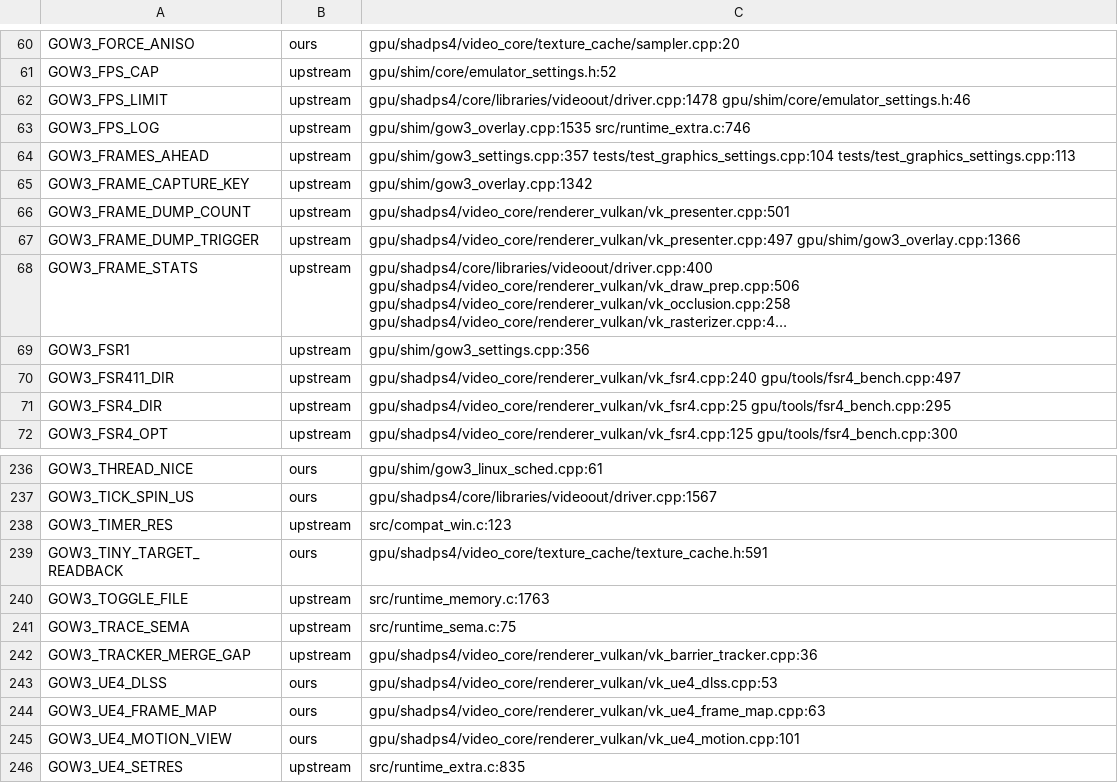
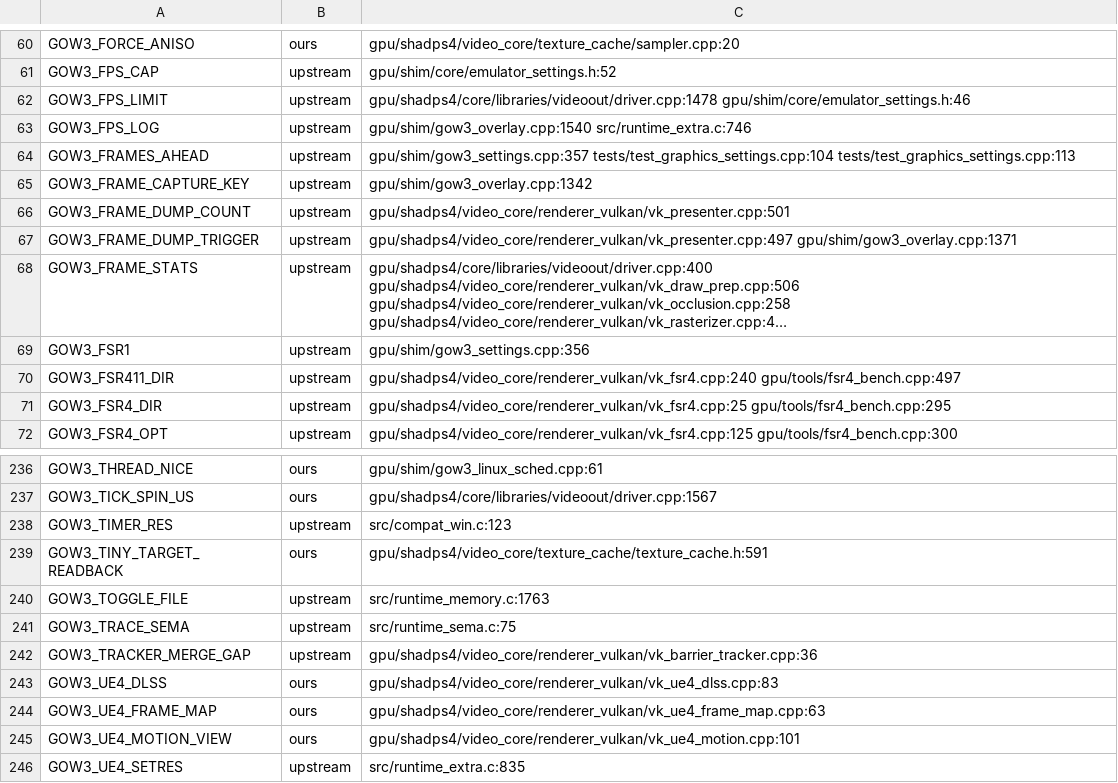
Before and after one commit to BevelTipDrip/medievil_2019_pc_port, a TSV file: research/patches/_facts/switches.tsv, drawn as a sheet; only a part is shown, gaps mark what is left out; long unchanged cells end in …; the diff names each change by its address in the sheet, - before the commit and + after, or states it on an @@ line.

```diff
--- a/research/patches/_facts/switches.tsv
+++ b/research/patches/_facts/switches.tsv
-C63: gpu/shim/gow3_overlay.cpp:1535 src/runtime_extra.c:746
+C63: gpu/shim/gow3_overlay.cpp:1540 src/runtime_extra.c:746
-C67: gpu/shadps4/video_core/renderer_vulkan/vk_presenter.cpp:497 gpu/shim/gow3_overlay.cpp:1366
+C67: gpu/shadps4/video_core/renderer_vulkan/vk_presenter.cpp:497 gpu/shim/gow3_overlay.cpp:1371
-C243: gpu/shadps4/video_core/renderer_vulkan/vk_ue4_dlss.cpp:53
+C243: gpu/shadps4/video_core/renderer_vulkan/vk_ue4_dlss.cpp:83
```
Also changed, not shown: research/patches/_facts/commits.tsv, 1 other file.
